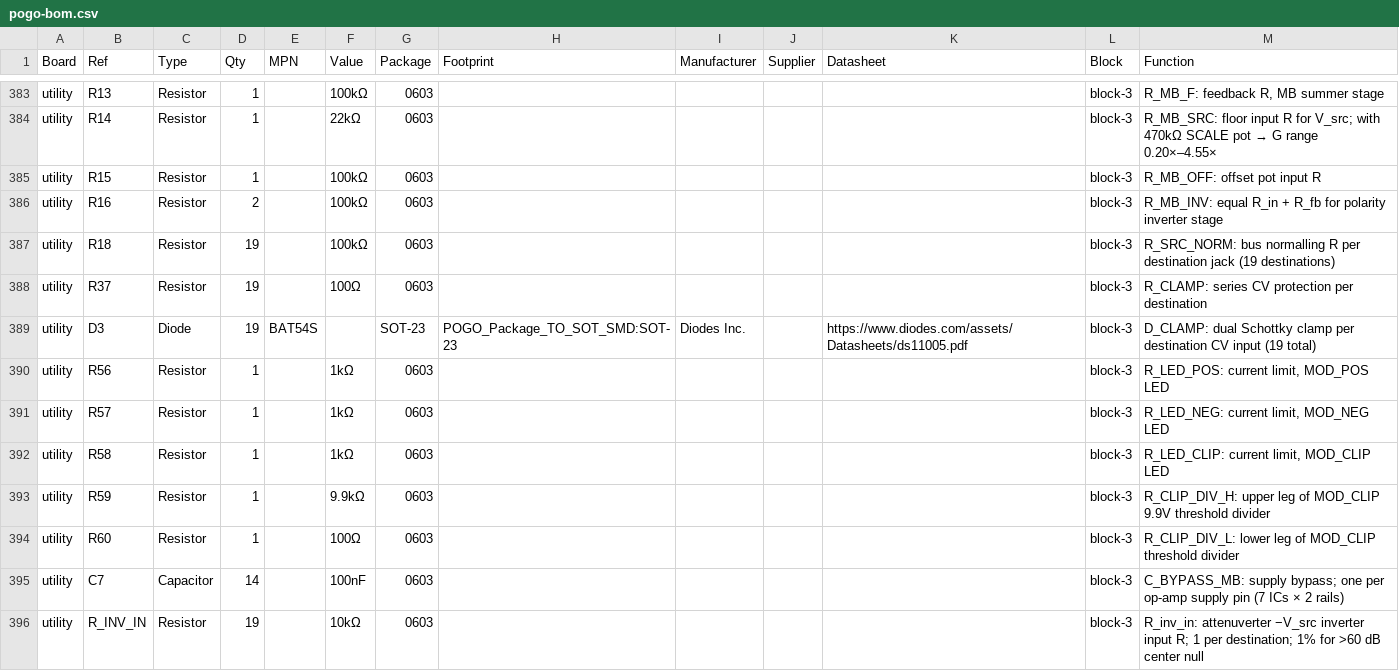
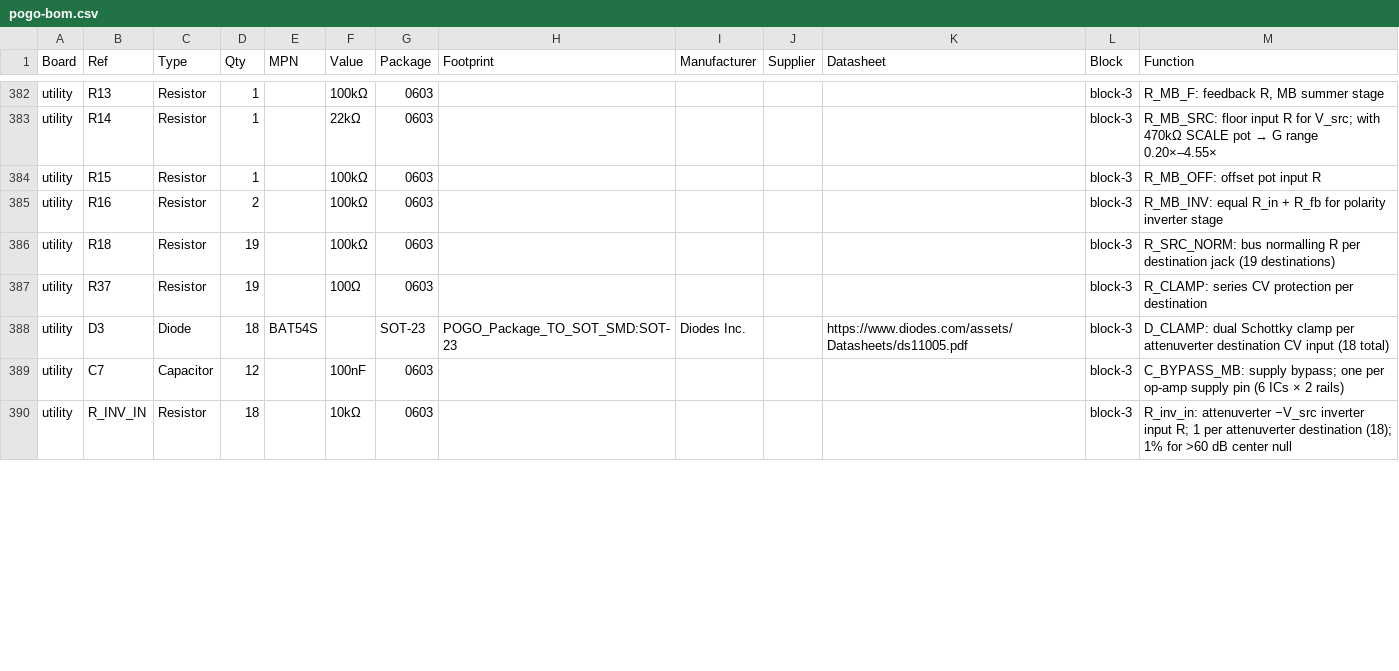
Before and after one commit to jeffmhopkins/POGO, a CSV file: docs/pogo-bom.csv, drawn as a sheet; only a part is shown, gaps mark what is left out; the diff covers the shown part only.

```diff
--- a/docs/pogo-bom.csv
+++ b/docs/pogo-bom.csv
@@ -388,9 +387,4 @@ utility,R18,Resistor,19,,100kΩ,0603,,,,,block-3,R_SRC_NORM: bus normalling R pe
 utility,R37,Resistor,19,,100Ω,0603,,,,,block-3,R_CLAMP: series CV protection per destination
-utility,D3,Diode,19,BAT54S,,SOT-23,POGO_Package_TO_SOT_SMD:SOT-23,Diodes Inc.,,https://www.diodes.com/assets/Datasheets/ds11005.pdf,block-3,D_CLAMP: dual Schottky clamp per destination CV input (19 total)
-utility,R56,Resistor,1,,1kΩ,0603,,,,,block-3,"R_LED_POS: current limit, MOD_POS LED"
-utility,R57,Resistor,1,,1kΩ,0603,,,,,block-3,"R_LED_NEG: current limit, MOD_NEG LED"
-utility,R58,Resistor,1,,1kΩ,0603,,,,,block-3,"R_LED_CLIP: current limit, MOD_CLIP LED"
-utility,R59,Resistor,1,,9.9kΩ,0603,,,,,block-3,R_CLIP_DIV_H: upper leg of MOD_CLIP 9.9V threshold divider
-utility,R60,Resistor,1,,100Ω,0603,,,,,block-3,R_CLIP_DIV_L: lower leg of MOD_CLIP threshold divider
-utility,C7,Capacitor,14,,100nF,0603,,,,,block-3,C_BYPASS_MB: supply bypass; one per op-amp supply pin (7 ICs × 2 rails)
-utility,R_INV_IN,Resistor,19,,10kΩ,0603,,,,,block-3,R_inv_in: attenuverter −V_src inverter input R; 1 per destination; 1% for >60 dB center null
+utility,D3,Diode,18,BAT54S,,SOT-23,POGO_Package_TO_SOT_SMD:SOT-23,Diodes Inc.,,https://www.diodes.com/assets/Datasheets/ds11005.pdf,block-3,D_CLAMP: dual Schottky clamp per attenuverter destination CV input (18 total)
+utility,C7,Capacitor,12,,100nF,0603,,,,,block-3,C_BYPASS_MB: supply bypass; one per op-amp supply pin (6 ICs × 2 rails)
+utility,R_INV_IN,Resistor,18,,10kΩ,0603,,,,,block-3,R_inv_in: attenuverter −V_src inverter input R; 1 per attenuverter destination (18); 1% for >60 dB center null
```
Also changed, not shown: 5 removed rows and 11 edited cells elsewhere in this file, kicad/pogo-bom.csv, 8 other files.
